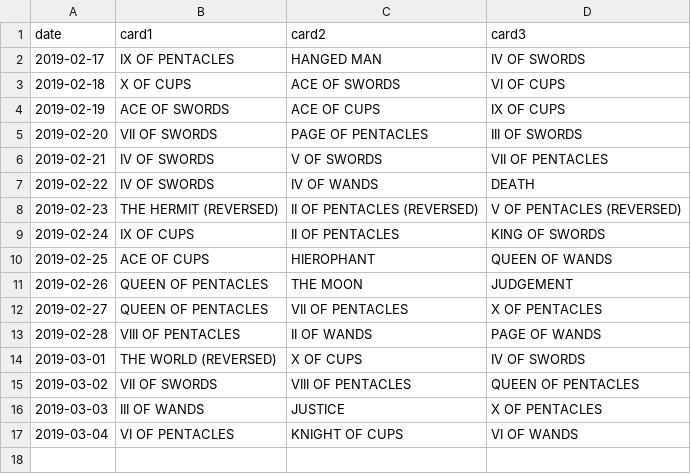
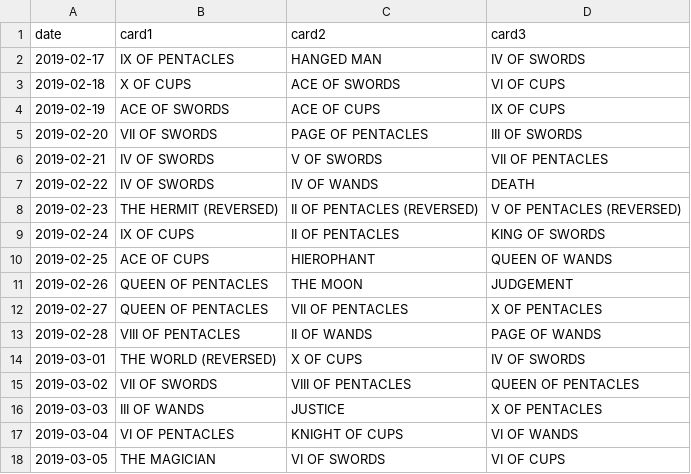
Before and after one commit to bergren2/data, a CSV file: daily-tarot/cards.csv, drawn as a sheet; the diff names each change by its address in the sheet, - before the commit and + after, or states it on an @@ line.

Commit message:
Update cards.csv

```diff
--- a/daily-tarot/cards.csv
+++ b/daily-tarot/cards.csv
+row 18: 2019-03-05 | THE MAGICIAN | VI OF SWORDS | VI OF CUPS
```
